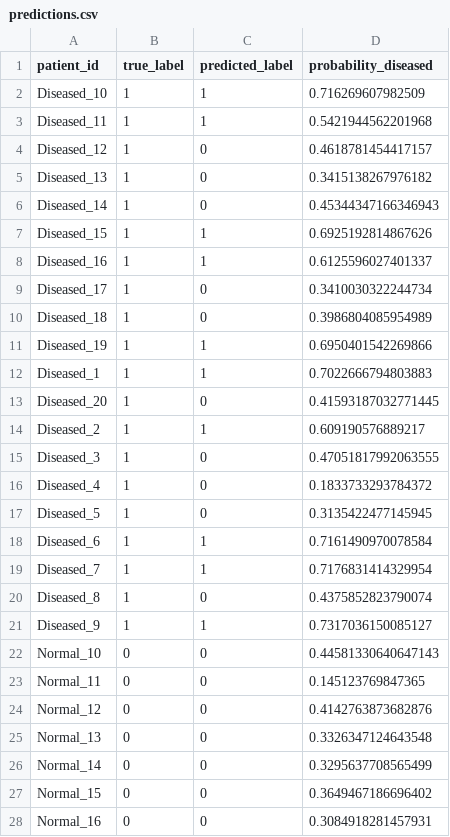
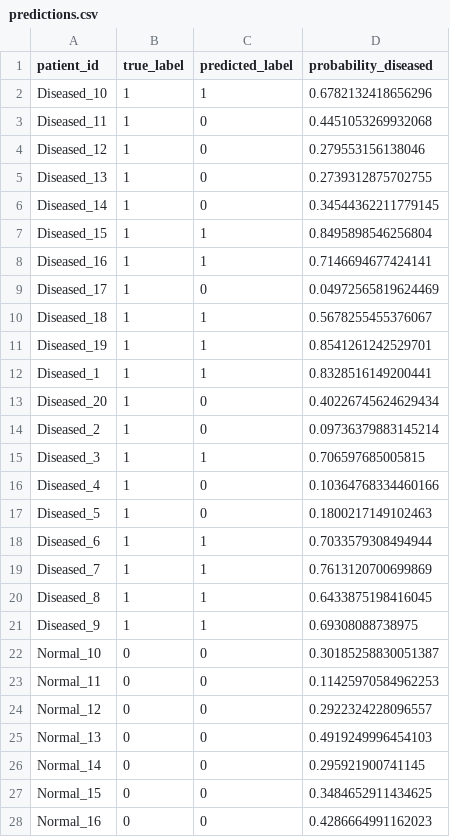
Before and after one commit to supermepsipax/imaging.heart, a CSV file: classifier_results/predictions.csv, drawn as a sheet; only a part is shown; the diff covers the shown part only.

```diff
--- a/classifier_results/predictions.csv
+++ b/classifier_results/predictions.csv
@@ -1,28 +1,28 @@
 patient_id,true_label,predicted_label,probability_diseased
-Diseased_10,1,1,0.716269607982509
-Diseased_11,1,1,0.5421944562201968
-Diseased_12,1,0,0.4618781454417157
-Diseased_13,1,0,0.3415138267976182
-Diseased_14,1,0,0.45344347166346943
-Diseased_15,1,1,0.6925192814867626
-Diseased_16,1,1,0.6125596027401337
-Diseased_17,1,0,0.3410030322244734
-Diseased_18,1,0,0.3986804085954989
-Diseased_19,1,1,0.6950401542269866
-Diseased_1,1,1,0.7022666794803883
-Diseased_20,1,0,0.41593187032771445
-Diseased_2,1,1,0.609190576889217
-Diseased_3,1,0,0.47051817992063555
-Diseased_4,1,0,0.1833733293784372
-Diseased_5,1,0,0.3135422477145945
-Diseased_6,1,1,0.7161490970078584
-Diseased_7,1,1,0.7176831414329954
-Diseased_8,1,0,0.4375852823790074
-Diseased_9,1,1,0.7317036150085127
-Normal_10,0,0,0.44581330640647143
-Normal_11,0,0,0.145123769847365
-Normal_12,0,0,0.4142763873682876
-Normal_13,0,0,0.3326347124643548
-Normal_14,0,0,0.3295637708565499
-Normal_15,0,0,0.3649467186696402
-Normal_16,0,0,0.3084918281457931
+Diseased_10,1,1,0.6782132418656296
+Diseased_11,1,0,0.4451053269932068
+Diseased_12,1,0,0.279553156138046
+Diseased_13,1,0,0.2739312875702755
+Diseased_14,1,0,0.34544362211779145
+Diseased_15,1,1,0.8495898546256804
+Diseased_16,1,1,0.7146694677424141
+Diseased_17,1,0,0.04972565819624469
+Diseased_18,1,1,0.5678255455376067
+Diseased_19,1,1,0.8541261242529701
+Diseased_1,1,1,0.8328516149200441
+Diseased_20,1,0,0.40226745624629434
+Diseased_2,1,0,0.09736379883145214
+Diseased_3,1,1,0.706597685005815
+Diseased_4,1,0,0.10364768334460166
+Diseased_5,1,0,0.1800217149102463
+Diseased_6,1,1,0.7033579308494944
+Diseased_7,1,1,0.7613120700699869
+Diseased_8,1,1,0.6433875198416045
+Diseased_9,1,1,0.69308088738975
+Normal_10,0,0,0.30185258830051387
+Normal_11,0,0,0.11425970584962253
+Normal_12,0,0,0.2922324228096557
+Normal_13,0,0,0.4919249996454103
+Normal_14,0,0,0.295921900741145
+Normal_15,0,0,0.3484652911434625
+Normal_16,0,0,0.4286664991162023
```
Also changed, not shown: 15 edited cells elsewhere in this file, classifier_results/feature_importance.csv, 16 other files.
